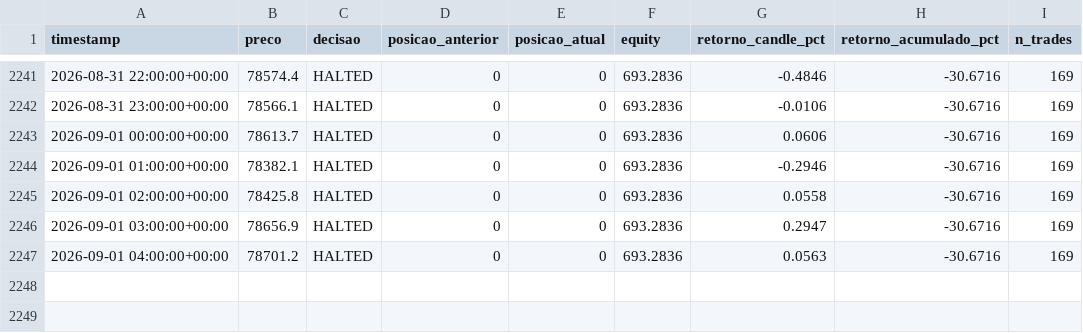
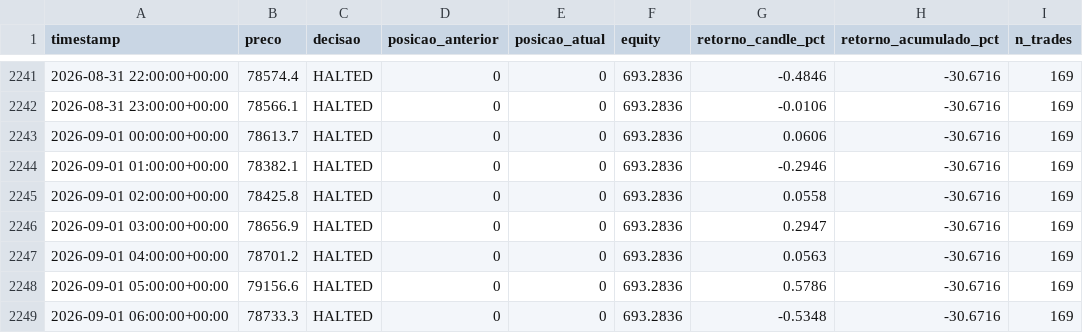
Before and after one commit to emerson198729/crypto-agent, a CSV file: paper_trading/log.csv, drawn as a sheet; only a part is shown, gaps mark what is left out; the diff names each change by its address in the sheet, - before the commit and + after, or states it on an @@ line.

Commit message:
log: 2026-09-01 07:28 UTC

```diff
--- a/paper_trading/log.csv
+++ b/paper_trading/log.csv
+row 2248: 2026-09-01 05:00:00+00:00 | 79156.6 | HALTED | 0 | 0 | 693.2836 | 0.5786 | -30.6716 | 169
+row 2249: 2026-09-01 06:00:00+00:00 | 78733.3 | HALTED | 0 | 0 | 693.2836 | -0.5348 | -30.6716 | 169
```
